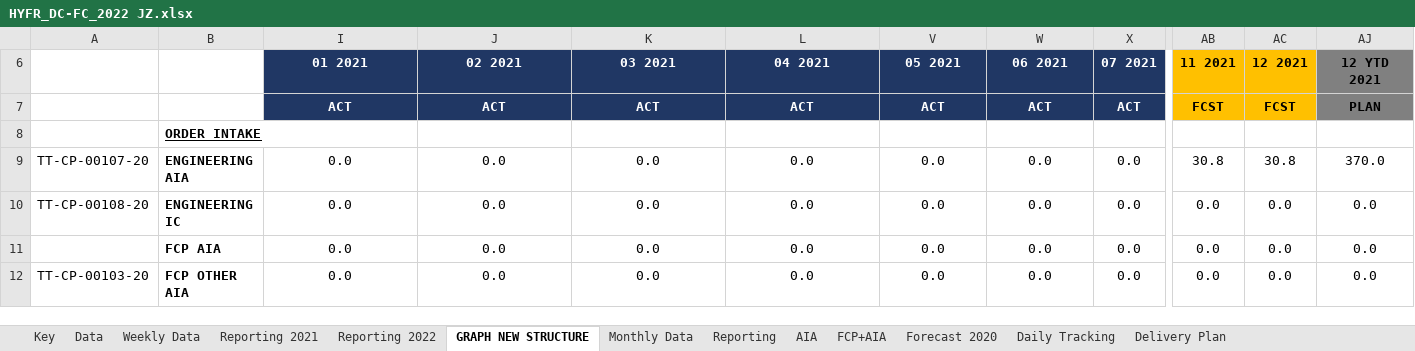
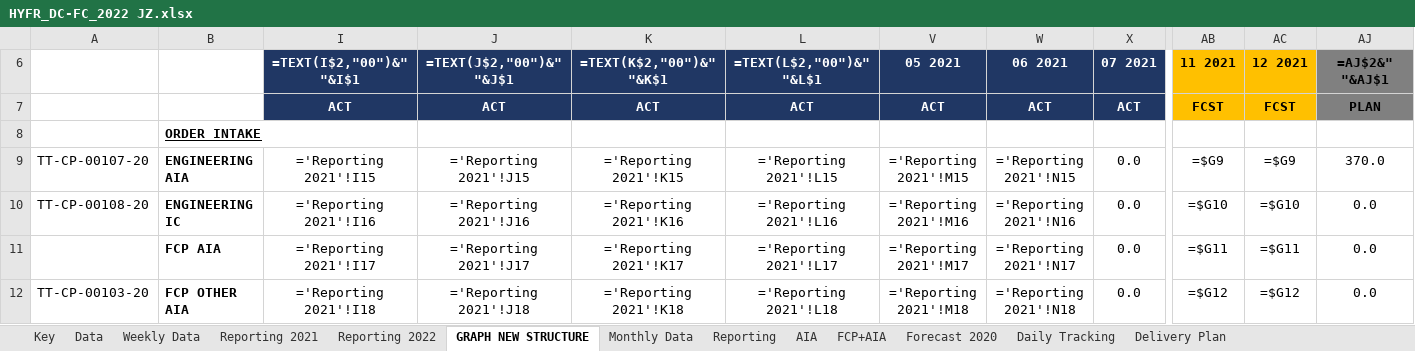
Before and after one commit to tatsu9918/stage_excel, an Excel workbook: HYFR_DC-FC_2022 JZ.xlsx, sheet GRAPH NEW STRUCTURE, drawn as a sheet; only a part is shown, gaps mark what is left out; values as stored, in another font and other column widths than the file's, no borders; formulas without a stored value are shown as written; charts and pictures and conditional formats not drawn; removed rows and columns are numbered as before the commit, all else as after; rows hold the shown columns only; the diff covers the shown part only; the diff names each change by its address in the sheet, - before the commit and + after, or states it on an @@ line.

```diff
--- a/HYFR_DC-FC_2022 JZ.xlsx (sheet GRAPH NEW STRUCTURE)
+++ b/HYFR_DC-FC_2022 JZ.xlsx (sheet GRAPH NEW STRUCTURE)
-I6: 01 2021
+I6: =TEXT(I$2,"00")&" "&I$1
-J6: 02 2021
+J6: =TEXT(J$2,"00")&" "&J$1
-K6: 03 2021
+K6: =TEXT(K$2,"00")&" "&K$1
-L6: 04 2021
+L6: =TEXT(L$2,"00")&" "&L$1
-AJ6: 12 YTD 2021
+AJ6: =AJ$2&" "&AJ$1
-I9: 0.0
+I9: ='Reporting 2021'!I15
-J9: 0.0
+J9: ='Reporting 2021'!J15
-K9: 0.0
+K9: ='Reporting 2021'!K15
-L9: 0.0
+L9: ='Reporting 2021'!L15
-V9: 0.0
+V9: ='Reporting 2021'!M15
-W9: 0.0
+W9: ='Reporting 2021'!N15
-AB9: 30.8
+AB9: =$G9
-AC9: 30.8
+AC9: =$G9
-I10: 0.0
+I10: ='Reporting 2021'!I16
-J10: 0.0
+J10: ='Reporting 2021'!J16
-K10: 0.0
+K10: ='Reporting 2021'!K16
-L10: 0.0
+L10: ='Reporting 2021'!L16
-V10: 0.0
+V10: ='Reporting 2021'!M16
-W10: 0.0
+W10: ='Reporting 2021'!N16
-AB10: 0.0
+AB10: =$G10
-AC10: 0.0
+AC10: =$G10
-row 11:  | FCP AIA | 0.0 | 0.0 | 0.0 | 0.0 | 0.0 | 0.0 | 0.0 | 0.0 | 0.0 | 0.0
+row 11:  | FCP AIA | ='Reporting 2021'!I17 | ='Reporting 2021'!J17 | ='Reporting 2021'!K17 | ='Reporting 2021'!L17 | ='Reporting 2021'!M17 | ='Reporting 2021'!N17 | 0.0 | =$G11 | =$G11 | 0.0
-I12: 0.0
+I12: ='Reporting 2021'!I18
-J12: 0.0
+J12: ='Reporting 2021'!J18
-K12: 0.0
+K12: ='Reporting 2021'!K18
-L12: 0.0
+L12: ='Reporting 2021'!L18
-V12: 0.0
+V12: ='Reporting 2021'!M18
-W12: 0.0
+W12: ='Reporting 2021'!N18
-AB12: 0.0
+AB12: =$G12
-AC12: 0.0
+AC12: =$G12
```
Also changed, not shown: 20 added rows, 20 removed rows and 137 edited cells elsewhere in this sheet, sheet Data, sheet Weekly Data, sheet Monthly Data, sheet Daily Tracking, sheet GroupExport, sheet Delivery Plan, 7 more sheets, hidden cells, charts or pictures, ExpDevis.xlsx, fac.xlsx, 3 other files.
